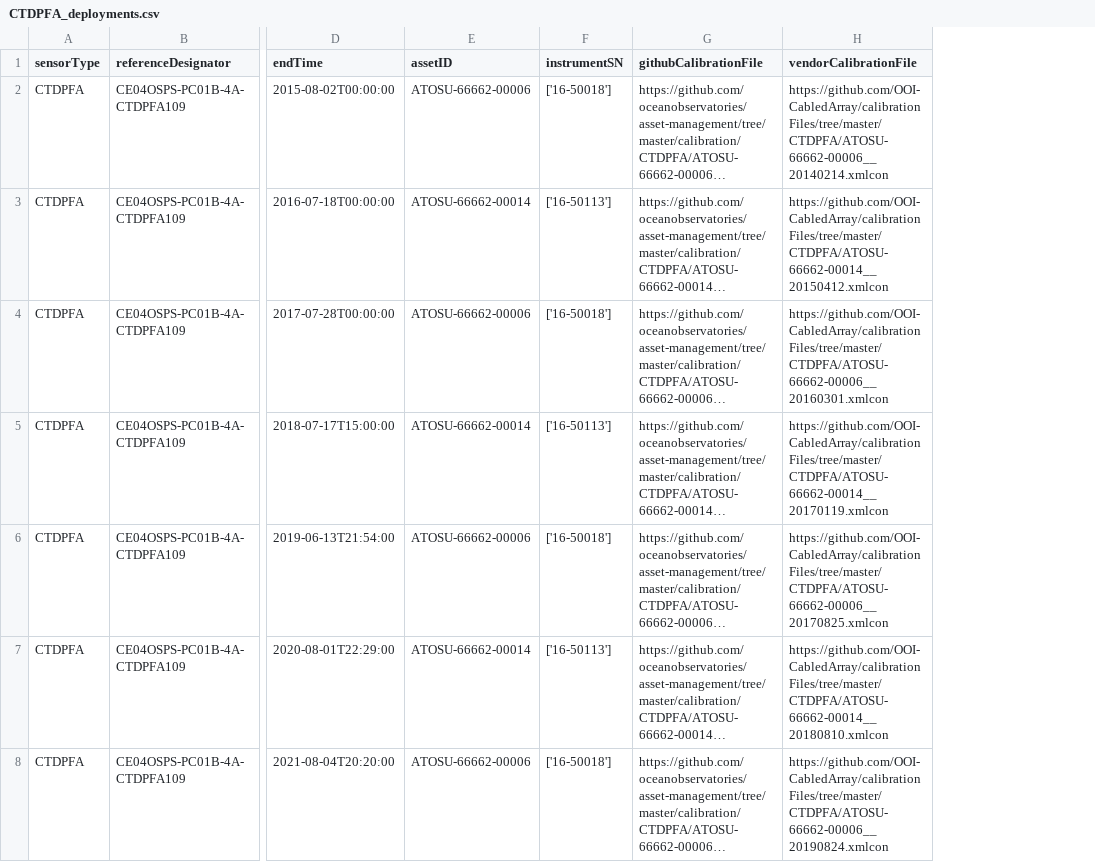
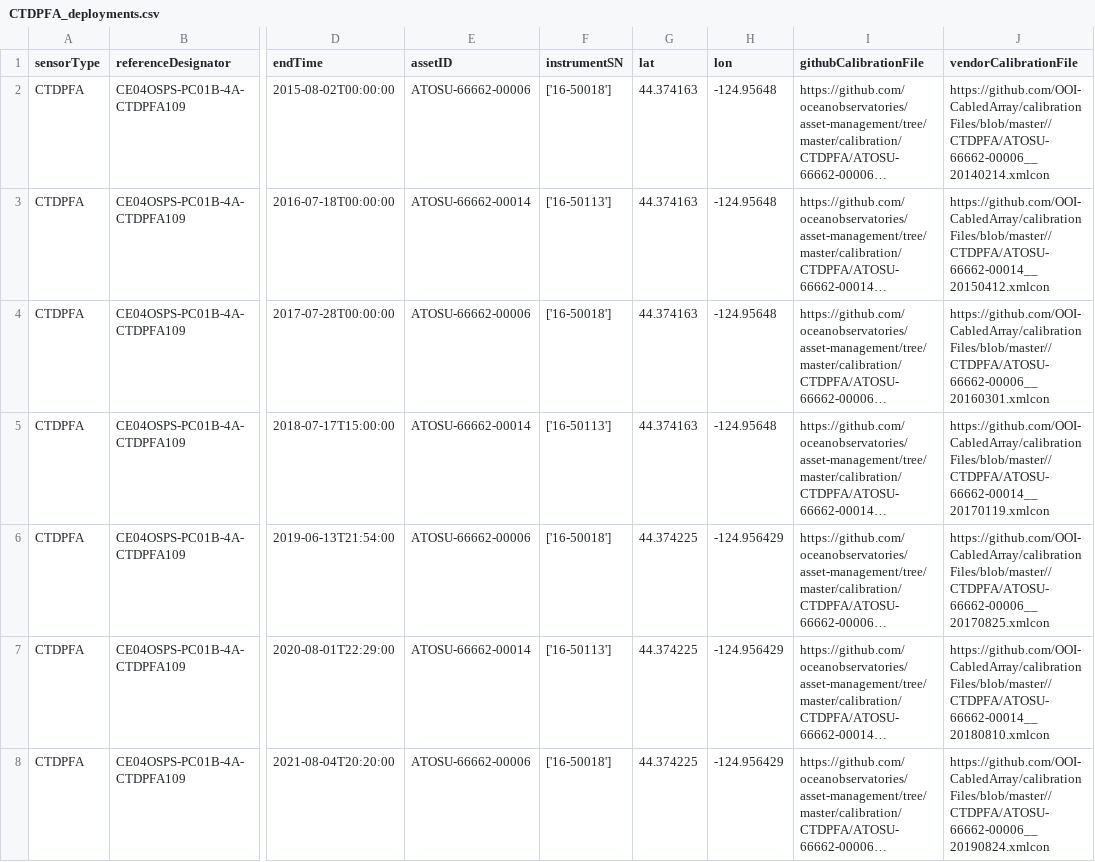
Before and after one commit to OOI-CabledArray/deployments, a CSV file: CTDPFA_deployments.csv, drawn as a sheet; only a part is shown, gaps mark what is left out; long unchanged cells end in …; addresses are those after the commit; the diff covers the shown part only; the diff names each change by its address in the sheet, - before the commit and + after, or states it on an @@ line.

```diff
--- a/CTDPFA_deployments.csv
+++ b/CTDPFA_deployments.csv
+column G (lat), rows 2-8: 44.374163 | 44.374163 | 44.374163 | 44.374163 | 44.374225 | 44.374225 | 44.374225
+column H (lon), rows 2-8: -124.95648 | -124.95648 | -124.95648 | -124.95648 | -124.956429 | -124.956429 | -124.956429
-J2 (vendorCalibrationFile): https://github.com/OOI-CabledArray/calibrationFiles/tree/master/CTDPFA/ATOSU-66662-00006__20140214.xmlcon
+J2 (vendorCalibrationFile): https://github.com/OOI-CabledArray/calibrationFiles/blob/master//CTDPFA/ATOSU-66662-00006__20140214.xmlcon
-J3 (vendorCalibrationFile): https://github.com/OOI-CabledArray/calibrationFiles/tree/master/CTDPFA/ATOSU-66662-00014__20150412.xmlcon
+J3 (vendorCalibrationFile): https://github.com/OOI-CabledArray/calibrationFiles/blob/master//CTDPFA/ATOSU-66662-00014__20150412.xmlcon
-J4 (vendorCalibrationFile): https://github.com/OOI-CabledArray/calibrationFiles/tree/master/CTDPFA/ATOSU-66662-00006__20160301.xmlcon
+J4 (vendorCalibrationFile): https://github.com/OOI-CabledArray/calibrationFiles/blob/master//CTDPFA/ATOSU-66662-00006__20160301.xmlcon
-J5 (vendorCalibrationFile): https://github.com/OOI-CabledArray/calibrationFiles/tree/master/CTDPFA/ATOSU-66662-00014__20170119.xmlcon
+J5 (vendorCalibrationFile): https://github.com/OOI-CabledArray/calibrationFiles/blob/master//CTDPFA/ATOSU-66662-00014__20170119.xmlcon
-J6 (vendorCalibrationFile): https://github.com/OOI-CabledArray/calibrationFiles/tree/master/CTDPFA/ATOSU-66662-00006__20170825.xmlcon
+J6 (vendorCalibrationFile): https://github.com/OOI-CabledArray/calibrationFiles/blob/master//CTDPFA/ATOSU-66662-00006__20170825.xmlcon
-J7 (vendorCalibrationFile): https://github.com/OOI-CabledArray/calibrationFiles/tree/master/CTDPFA/ATOSU-66662-00014__20180810.xmlcon
+J7 (vendorCalibrationFile): https://github.com/OOI-CabledArray/calibrationFiles/blob/master//CTDPFA/ATOSU-66662-00014__20180810.xmlcon
-J8 (vendorCalibrationFile): https://github.com/OOI-CabledArray/calibrationFiles/tree/master/CTDPFA/ATOSU-66662-00006__20190824.xmlcon
+J8 (vendorCalibrationFile): https://github.com/OOI-CabledArray/calibrationFiles/blob/master//CTDPFA/ATOSU-66662-00006__20190824.xmlcon
```
Also changed, not shown: 6 added rows and 53 edited cells elsewhere in this file, DOSTAD_deployments.csv, HYDBBA_deployments.csv, 53 other files.
